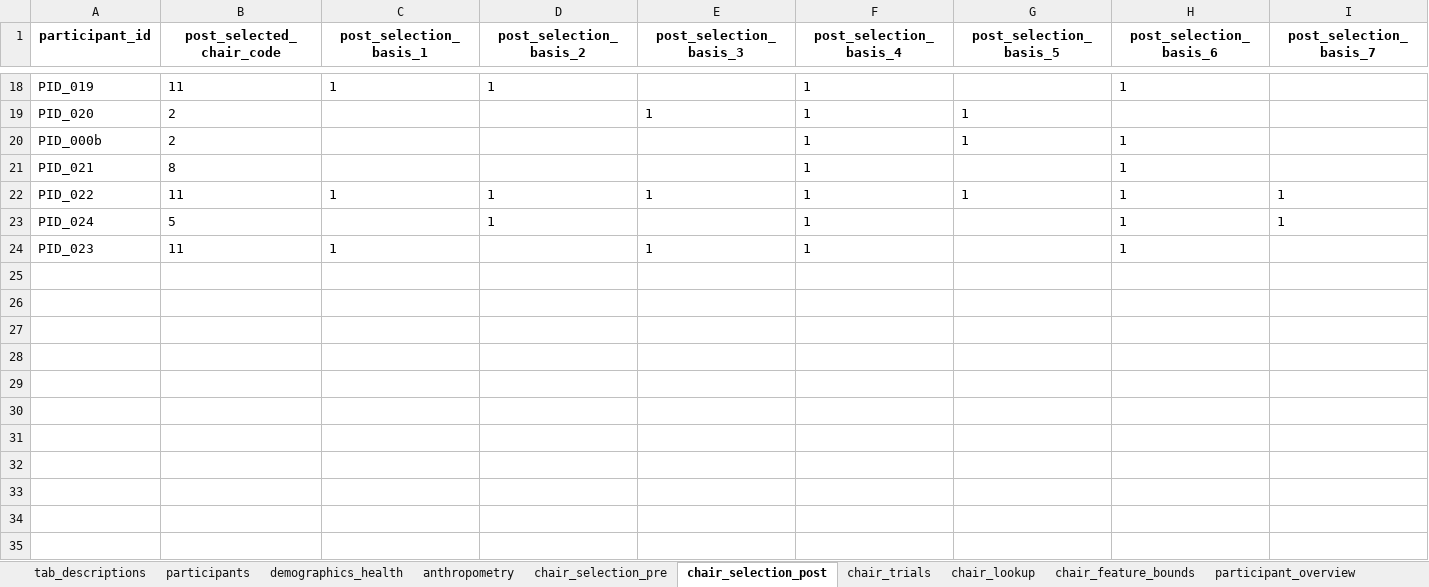
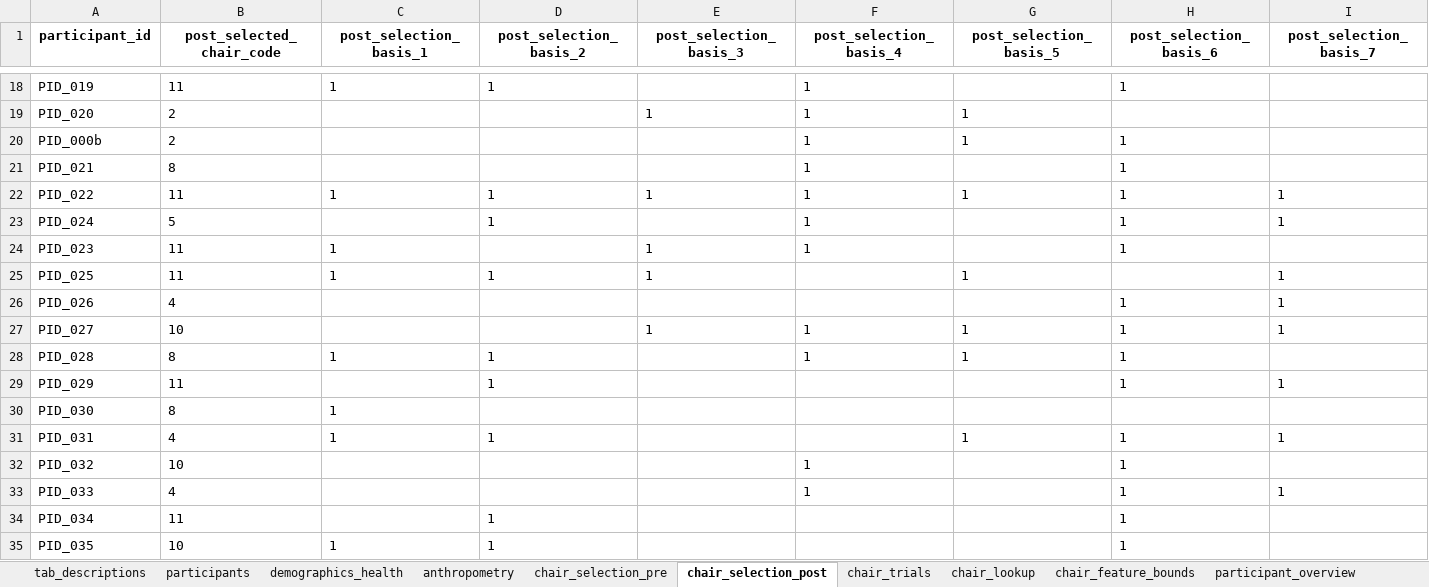
Before and after one commit to jomidokunMain/fitcheck-app, an Excel workbook: FitCheck_os/fitcheck_cleaned_export.xlsx, sheet chair_selection_post, drawn as a sheet; only a part is shown, gaps mark what is left out; values as stored, in another font and other column widths than the file's, no borders; rows hold the shown columns only; the diff names each change by its address in the sheet, - before the commit and + after, or states it on an @@ line.

```diff
--- a/FitCheck_os/fitcheck_cleaned_export.xlsx (sheet chair_selection_post)
+++ b/FitCheck_os/fitcheck_cleaned_export.xlsx (sheet chair_selection_post)
+row 25: PID_025 | 11 | 1 | 1 | 1 |  | 1 |  | 1
+row 26: PID_026 | 4 |  |  |  |  |  | 1 | 1
+row 27: PID_027 | 10 |  |  | 1 | 1 | 1 | 1 | 1
+row 28: PID_028 | 8 | 1 | 1 |  | 1 | 1 | 1
+row 29: PID_029 | 11 |  | 1 |  |  |  | 1 | 1
+row 30: PID_030 | 8 | 1
+row 31: PID_031 | 4 | 1 | 1 |  |  | 1 | 1 | 1
+row 32: PID_032 | 10 |  |  |  | 1 |  | 1
+row 33: PID_033 | 4 |  |  |  | 1 |  | 1 | 1
+row 34: PID_034 | 11 |  | 1 |  |  |  | 1
+row 35: PID_035 | 10 | 1 | 1 |  |  |  | 1
```
Also changed, not shown: sheet chair_trials, sheet chair_trials_analysis, sheet participant_overview, sheet demographics_health, sheet anthropometry, sheet chair_selection_pre, 1 more sheet.
